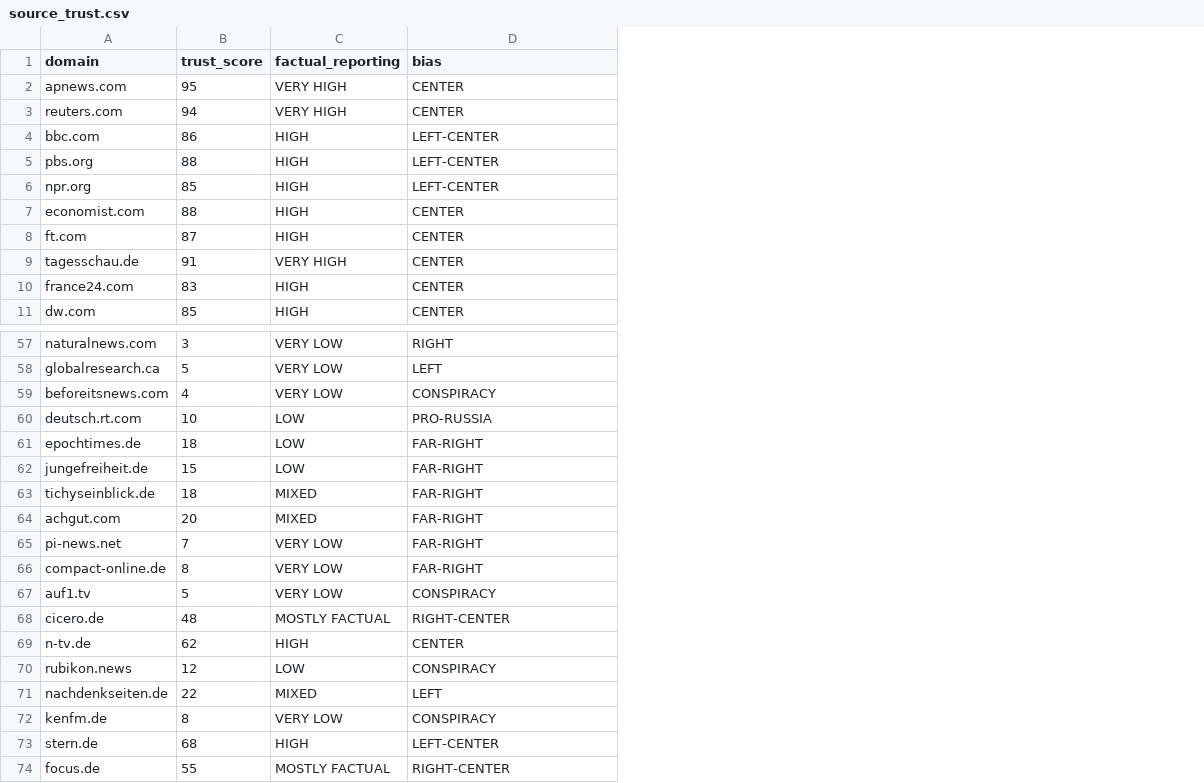
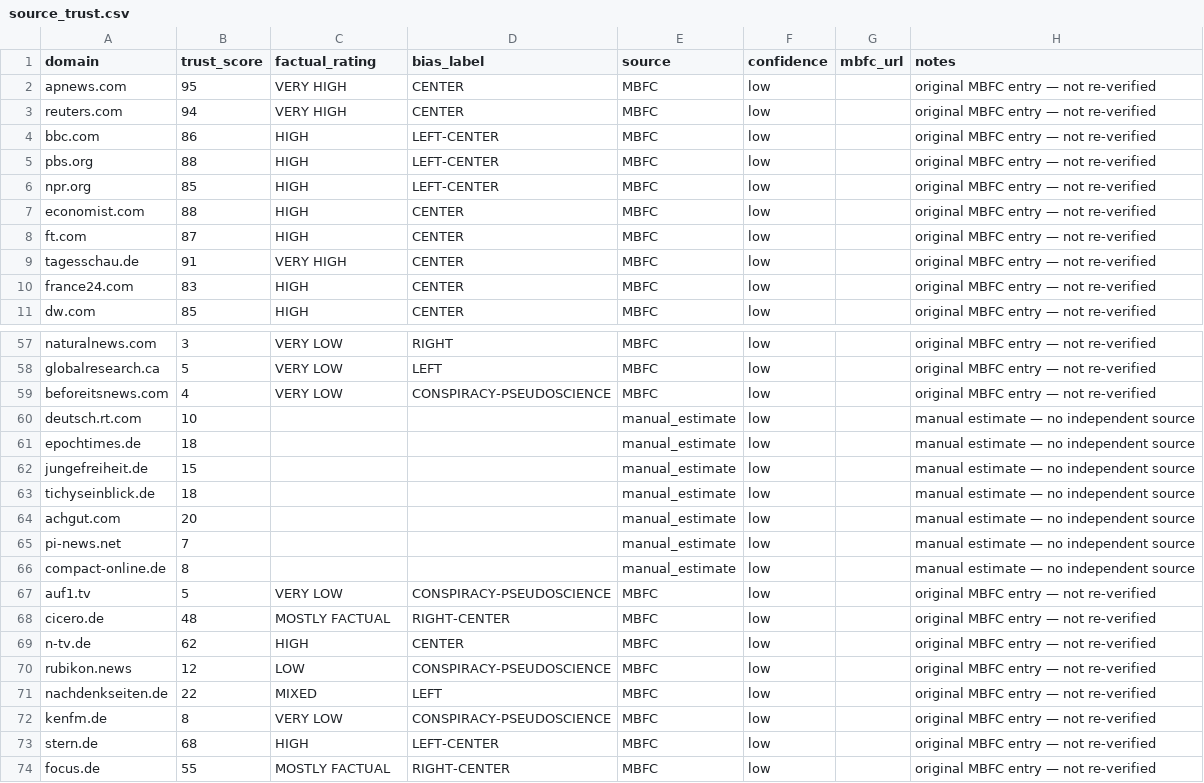
Before and after one commit to jeorgesilva/hot-topics-dashboard, a CSV file: config/source_trust.csv, drawn as a sheet; only a part is shown, gaps mark what is left out; the diff covers the shown part only; the diff names each change by its address in the sheet, - before the commit and + after, or states it on an @@ line.

Commit message:
feat(sources): migrate CSV schema and add runtime MBFC source lookup
- Rename factual_reporting→factual_rating and bias→bias_label in
  source_trust.csv; add source, confidence, mbfc_url, notes columns.
  8 entries with non-standard bias labels (FAR-RIGHT, PRO-RUSSIA)
  classified as manual_estimate; CONSPIRACY bias mapped to
  CONSPIRACY-PSEUDOSCIENCE; 101 entries carry MBFC/low provenance.
  trust_score column retained — it remains load-bearing in scoring.
- Add SEARXNG_URL export to src/utils/config.py.
- Add src/scoring/source_lookup.py: SourceData dataclass, 30-day
  SQLite cache, SearXNG→MBFC page parser, generate_disclaimer().
- Wire source disclaimer st.caption() into article list and article
  detail views in the dashboard.
- Update test CSV fixtures to new column names (50 tests pass).

```diff
--- a/config/source_trust.csv
+++ b/config/source_trust.csv
+column E (source), rows 2-11: all MBFC; rows 57-74: MBFC | MBFC | MBFC | manual_estimate | manual_estimate | manual_estimate | manual_estimate | manual_estimate | manual_estimate | manual_estimate | MBFC | MBFC | MBFC | MBFC | MBFC | MBFC | MBFC | MBFC
+column F (confidence), rows 2-11: all low; rows 57-74: all low
+column G (mbfc_url), empty
+column H (notes), rows 2-11: all original MBFC entry — not re-verified; rows 57-74: original MBFC entry — not re-verified | original MBFC entry — not re-verified | original MBFC entry — not re-verified | manual estimate — no independent source | manual estimate — no independent source | manual estimate — no independent source | manual estimate — no independent source | manual estimate — no independent source | manual estimate — no independent source | manual estimate — no independent source | original MBFC entry — not re-verified | original MBFC entry — not re-verified | original MBFC entry — not re-verified | original MBFC entry — not re-verified | original MBFC entry — not re-verified | original MBFC entry — not re-verified | original MBFC entry — not re-verified | original MBFC entry — not re-verified
-C1: factual_reporting
+C1: factual_rating
-D1: bias
+D1: bias_label
-D59 (bias_label): CONSPIRACY
+D59 (bias_label): CONSPIRACY-PSEUDOSCIENCE
-C60:C62 (factual_rating): LOW
+C60:C62 (factual_rating): (empty)
-D60 (bias_label): PRO-RUSSIA
+D60 (bias_label): (empty)
-D61:D66 (bias_label): FAR-RIGHT
+D61:D66 (bias_label): (empty)
-C63:C64 (factual_rating): MIXED
+C63:C64 (factual_rating): (empty)
-C65:C66 (factual_rating): VERY LOW
+C65:C66 (factual_rating): (empty)
-D67 (bias_label): CONSPIRACY
+D67 (bias_label): CONSPIRACY-PSEUDOSCIENCE
-D70 (bias_label): CONSPIRACY
+D70 (bias_label): CONSPIRACY-PSEUDOSCIENCE
-D72 (bias_label): CONSPIRACY
+D72 (bias_label): CONSPIRACY-PSEUDOSCIENCE
```
Also changed, not shown: 3 edited cells elsewhere in this file, 4 other files.
